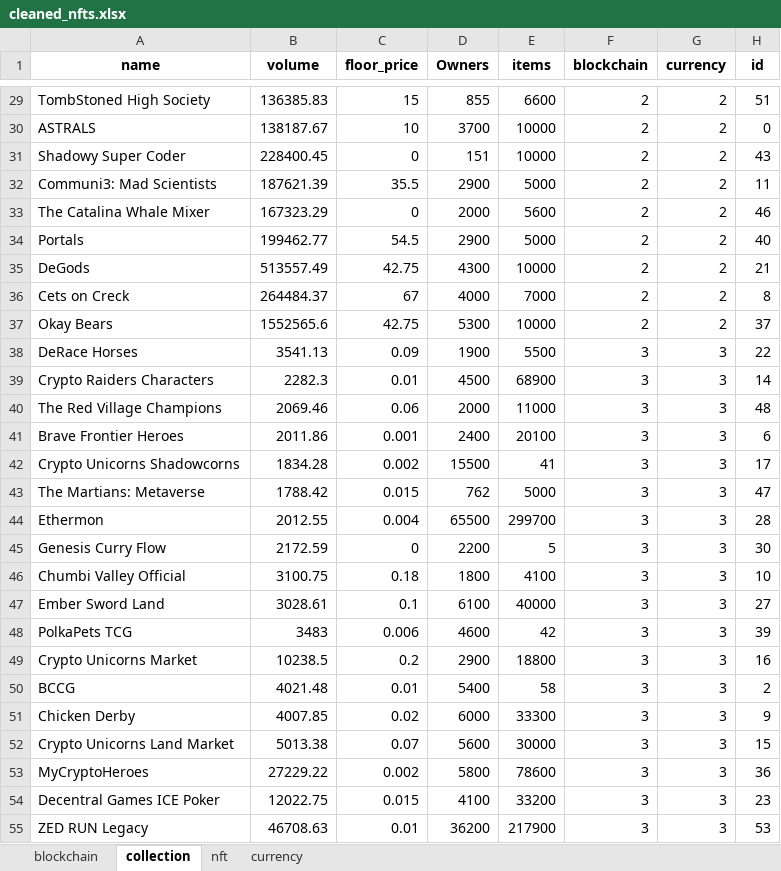
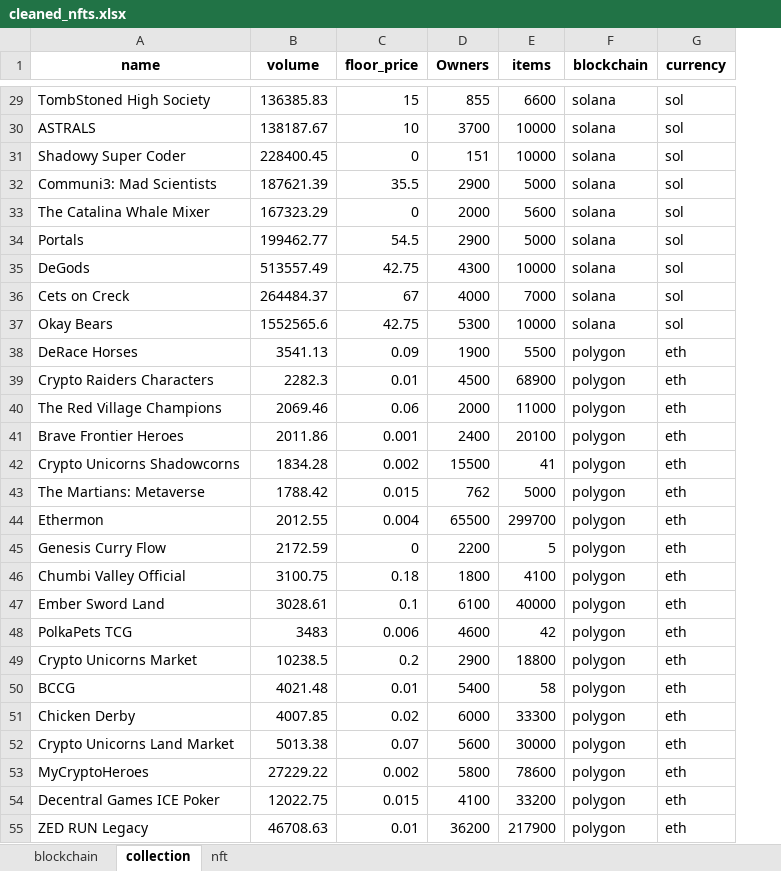
Before and after one commit to be-soumaya/nfts-project, an Excel workbook: Data/cleaned_nfts.xlsx, sheet collection, drawn as a sheet; only a part is shown, gaps mark what is left out; values as stored, in another font and other column widths than the file's, no borders; the diff covers the shown part only; the diff names each change by its address in the sheet, - before the commit and + after, or states it on an @@ line.

```diff
--- a/Data/cleaned_nfts.xlsx (sheet collection)
+++ b/Data/cleaned_nfts.xlsx (sheet collection)
-sheet tab: currency
-column H (id), rows 29-55: 51 | 0 | 43 | 11 | 46 | 40 | 21 | 8 | 37 | 22 | 14 | 48 | 6 | 17 | 47 | 28 | 30 | 10 | 27 | 39 | 16 | 2 | 9 | 15 | 36 | 23 | 53
-F29:F37 (blockchain): 2
+F29:F37 (blockchain): solana
-G29:G37 (currency): 2
+G29:G37 (currency): sol
-F38:F55 (blockchain): 3
+F38:F55 (blockchain): polygon
-G38:G55 (currency): 3
+G38:G55 (currency): eth
```
Also changed, not shown: 54 edited cells elsewhere in this sheet, sheet nft, 6 other files.
